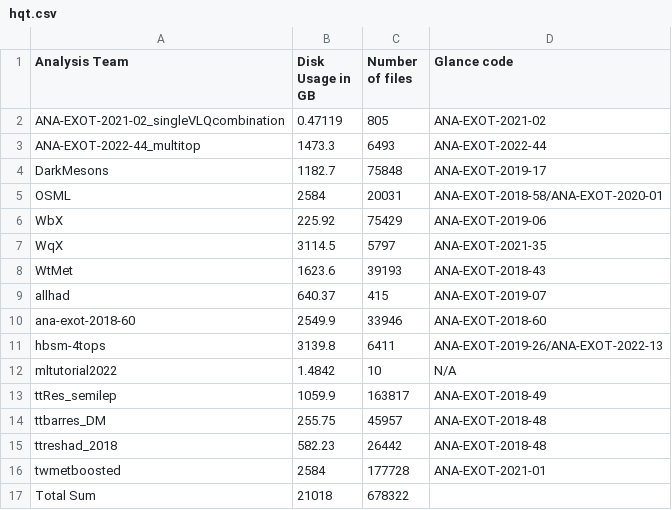
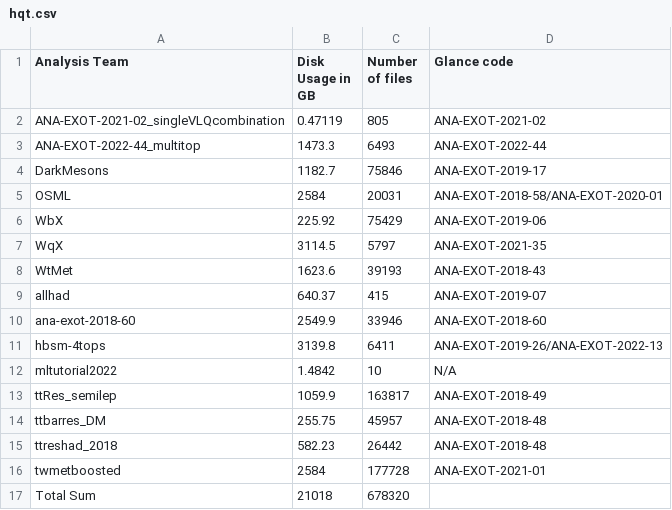
Before and after one commit to vaustrup/ExoticsDiskspaceUsage, a CSV file: reports/hqt.csv, drawn as a sheet.

Commit message:
update subgroup data (2024-10-08)

```diff
--- a/reports/hqt.csv
+++ b/reports/hqt.csv
@@ -3,3 +3,3 @@ ANA-EXOT-2021-02_singleVLQcombination,0.47119,805,ANA-EXOT-2021-02
 ANA-EXOT-2022-44_multitop,1473.3,6493,ANA-EXOT-2022-44
-DarkMesons,1182.7,75848,ANA-EXOT-2019-17
+DarkMesons,1182.7,75846,ANA-EXOT-2019-17
 OSML,2584,20031,ANA-EXOT-2018-58/ANA-EXOT-2020-01
@@ -16,2 +16,2 @@ ttreshad_2018,582.23,26442,ANA-EXOT-2018-48
 twmetboosted,2584,177728,ANA-EXOT-2021-01
-Total Sum,21018,678322,
+Total Sum,21018,678320,
```
Also changed, not shown: reports/jdm.csv, reports/ueh.csv, 3 other files.
